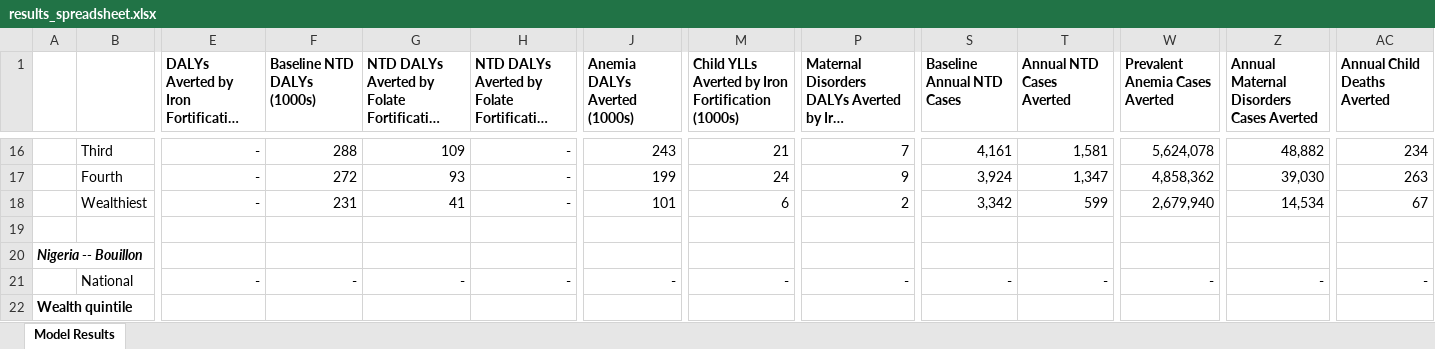
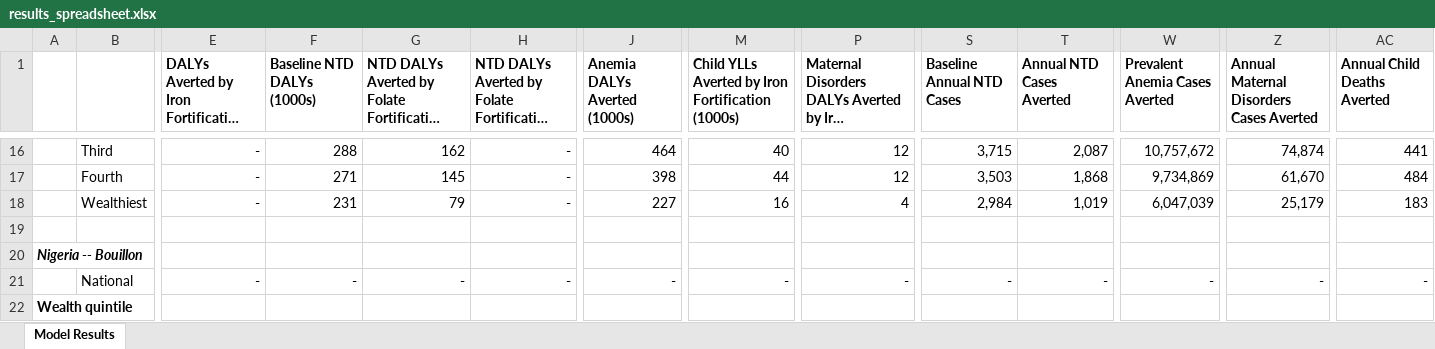
Before and after one commit to ihmeuw/vivarium_gates_lsff_2026, an Excel workbook: 5000_analyze_results/results_spreadsheet.xlsx, sheet Model Results, drawn as a sheet; only a part is shown, gaps mark what is left out; long unchanged cells end in …; values as stored, in another font and other column widths than the file's, no borders; the diff covers the shown part only; the diff names each change by its address in the sheet, - before the commit and + after, or states it on an @@ line.

```diff
--- a/5000_analyze_results/results_spreadsheet.xlsx (sheet Model Results)
+++ b/5000_analyze_results/results_spreadsheet.xlsx (sheet Model Results)
-G16: 109
+G16: 162
-J16 (Anemia DALYs Averted (1000s)): 243
+J16 (Anemia DALYs Averted (1000s)): 464
-M16: 21
+M16: 40
-P16: 7
+P16: 12
-S16 (Baseline Annual NTD Cases): 4,161
+S16 (Baseline Annual NTD Cases): 3,715
-T16 (Annual NTD Cases Averted): 1,581
+T16 (Annual NTD Cases Averted): 2,087
-W16 (Prevalent Anemia Cases Averted): 5,624,078
+W16 (Prevalent Anemia Cases Averted): 10,757,672
-Z16: 48,882
+Z16: 74,874
-AC16 (Annual Child Deaths Averted): 234
+AC16 (Annual Child Deaths Averted): 441
-F17 (Baseline NTD DALYs (1000s)): 272
+F17 (Baseline NTD DALYs (1000s)): 271
-G17: 93
+G17: 145
-J17 (Anemia DALYs Averted (1000s)): 199
+J17 (Anemia DALYs Averted (1000s)): 398
-M17: 24
+M17: 44
-P17: 9
+P17: 12
-S17 (Baseline Annual NTD Cases): 3,924
+S17 (Baseline Annual NTD Cases): 3,503
-T17 (Annual NTD Cases Averted): 1,347
+T17 (Annual NTD Cases Averted): 1,868
-W17 (Prevalent Anemia Cases Averted): 4,858,362
+W17 (Prevalent Anemia Cases Averted): 9,734,869
-Z17: 39,030
+Z17: 61,670
-AC17 (Annual Child Deaths Averted): 263
+AC17 (Annual Child Deaths Averted): 484
-G18: 41
+G18: 79
-J18 (Anemia DALYs Averted (1000s)): 101
+J18 (Anemia DALYs Averted (1000s)): 227
-M18: 6
+M18: 16
-P18: 2
+P18: 4
-S18 (Baseline Annual NTD Cases): 3,342
+S18 (Baseline Annual NTD Cases): 2,984
-T18 (Annual NTD Cases Averted): 599
+T18 (Annual NTD Cases Averted): 1,019
-W18 (Prevalent Anemia Cases Averted): 2,679,940
+W18 (Prevalent Anemia Cases Averted): 6,047,039
-Z18: 14,534
+Z18: 25,179
-AC18 (Annual Child Deaths Averted): 67
+AC18 (Annual Child Deaths Averted): 183
```
Also changed, not shown: 9 added rows and 178 edited cells elsewhere in this sheet, formulas that keep their value, 56 other files.
